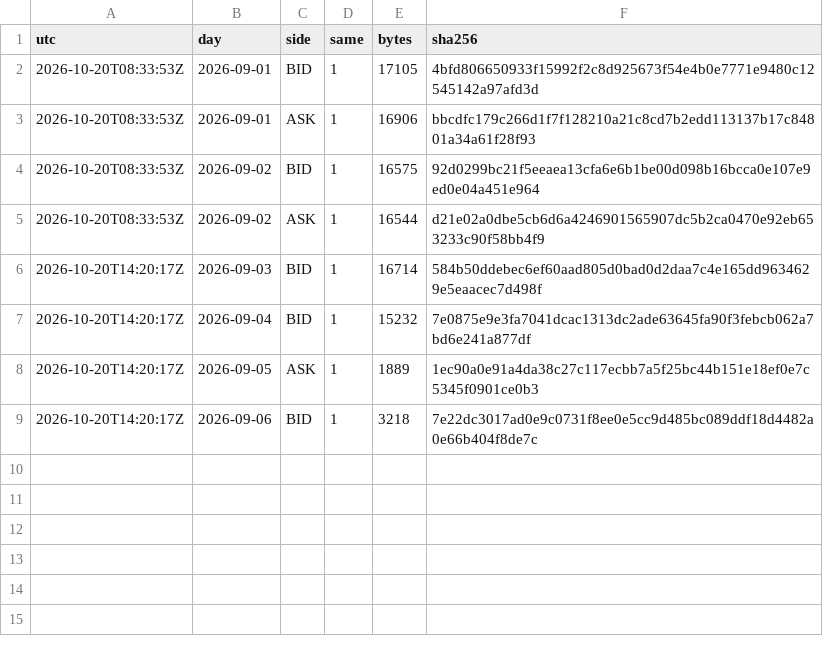
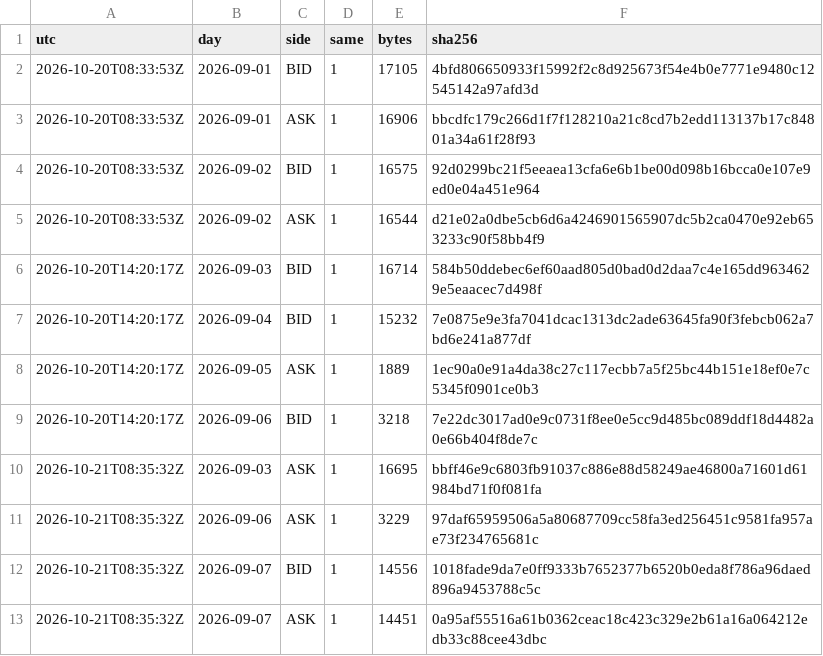
Before and after one commit to Mohamedalhaaj/gold-forward-watch, a CSV file: data/system/rechecks.csv, drawn as a sheet; the diff names each change by its address in the sheet, - before the commit and + after, or states it on an @@ line.

```diff
--- a/data/system/rechecks.csv
+++ b/data/system/rechecks.csv
+row 10: 2026-10-21T08:35:32Z | 2026-09-03 | ASK | 1 | 16695 | bbff46e9c6803fb91037c886e88d58249ae46800a71601d61984bd71f0f081fa
+row 11: 2026-10-21T08:35:32Z | 2026-09-06 | ASK | 1 | 3229 | 97daf65959506a5a80687709cc58fa3ed256451c9581fa957ae73f234765681c
+row 12: 2026-10-21T08:35:32Z | 2026-09-07 | BID | 1 | 14556 | 1018fade9da7e0ff9333b7652377b6520b0eda8f786a96daed896a9453788c5c
+row 13: 2026-10-21T08:35:32Z | 2026-09-07 | ASK | 1 | 14451 | 0a95af55516a61b0362ceac18c423c329e2b61a16a064212edb33c88cee43dbc
```
Also changed, not shown: data/system/days.csv, data/system/forecasts.csv, 6 other files.
